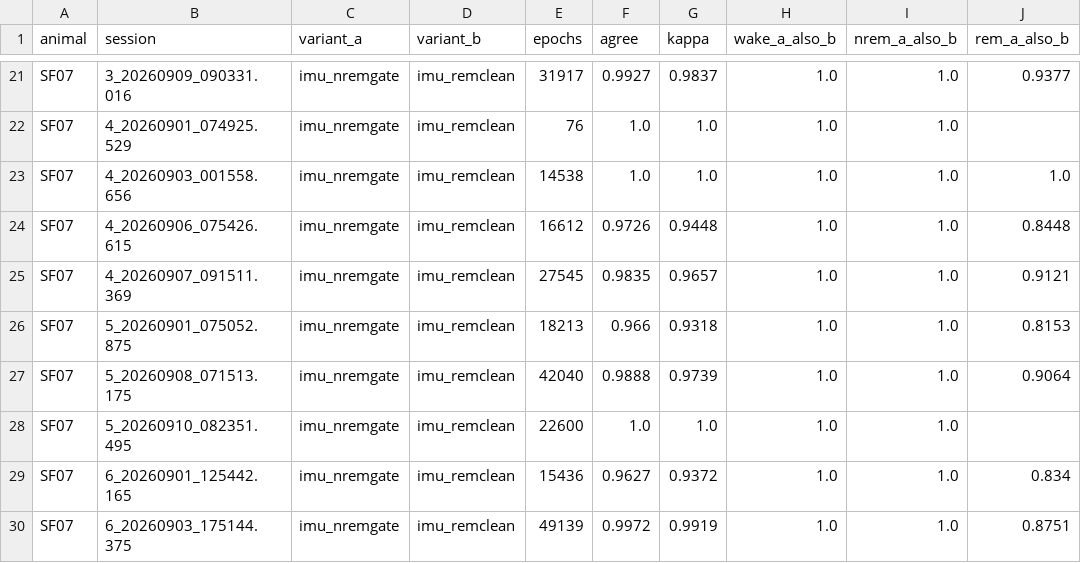
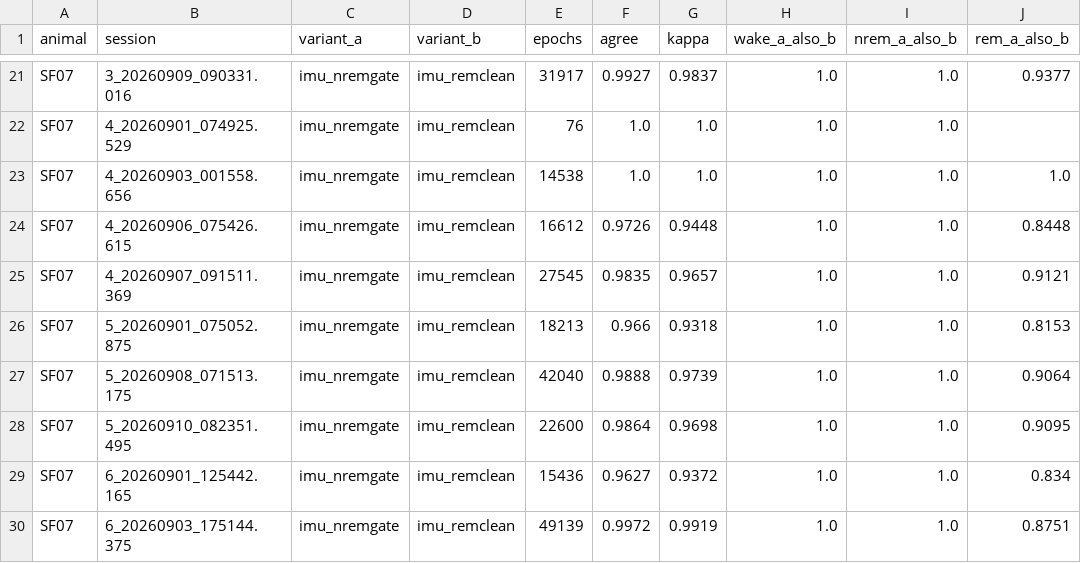
Before and after one commit to amymarple/Field2026_Social_analysis, a CSV file: results/2026c/ephys_spikes/reports/ephys_spikes_sleep_scores_agreement_2026c.csv, drawn as a sheet; only a part is shown, gaps mark what is left out.

```diff
--- a/results/2026c/ephys_spikes/reports/ephys_spikes_sleep_scores_agreement_2026c.csv
+++ b/results/2026c/ephys_spikes/reports/ephys_spikes_sleep_scores_agreement_2026c.csv
@@ -27,3 +27,3 @@ SF07,5_20260901_075052.875,imu_nremgate,imu_remclean,18213,0.966,0.9318,1.0,1.0,
 SF07,5_20260908_071513.175,imu_nremgate,imu_remclean,42040,0.9888,0.9739,1.0,1.0,0.9064
-SF07,5_20260910_082351.495,imu_nremgate,imu_remclean,22600,1.0,1.0,1.0,1.0,
+SF07,5_20260910_082351.495,imu_nremgate,imu_remclean,22600,0.9864,0.9698,1.0,1.0,0.9095
 SF07,6_20260901_125442.165,imu_nremgate,imu_remclean,15436,0.9627,0.9372,1.0,1.0,0.834
```
Also changed, not shown: results/2026c/ephys_spikes/reports/ephys_spikes_sleep_quant_days_2026c.csv, results/2026c/ephys_spikes/reports/ephys_spikes_sleep_quant_glm_2026c.csv, 11 other files.
